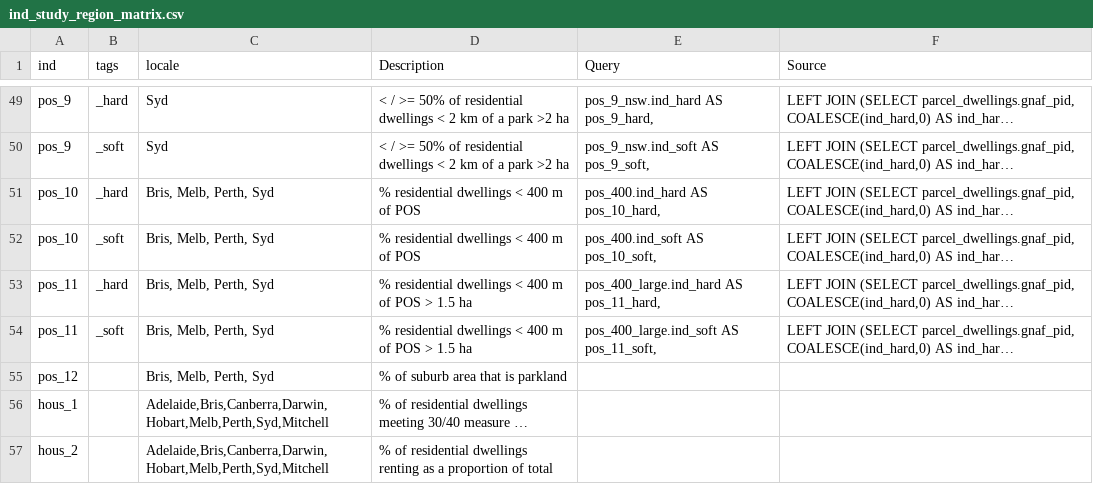
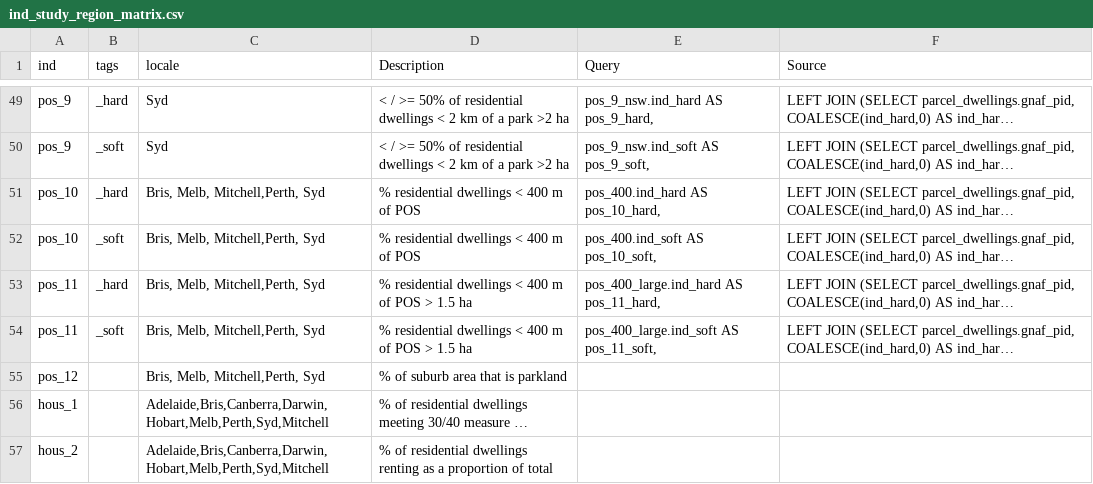
Before and after one commit to healthy-liveable-cities/australian-national-liveability-study, a CSV file: ind_study_region_matrix.csv, drawn as a sheet; only a part is shown, gaps mark what is left out; long unchanged cells end in …; the diff names each change by its address in the sheet, - before the commit and + after, or states it on an @@ line.

Commit message:
updated the ind_matrix csv to define locale for pos indicators as only including Bris, Melb, Perth and Syd AND Mitchell

```diff
--- a/ind_study_region_matrix.csv
+++ b/ind_study_region_matrix.csv
-C51:C55 (locale): Bris, Melb, Perth, Syd
+C51:C55 (locale): Bris, Melb, Mitchell,Perth, Syd
```
